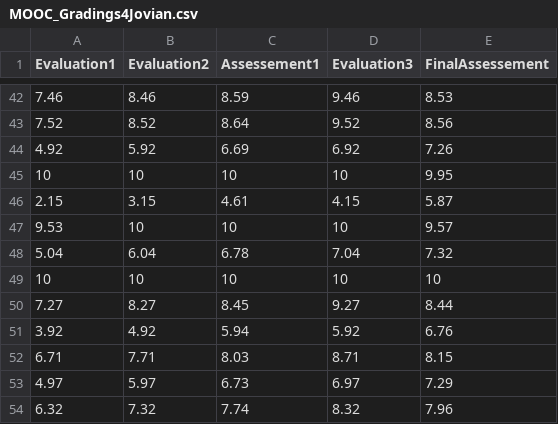
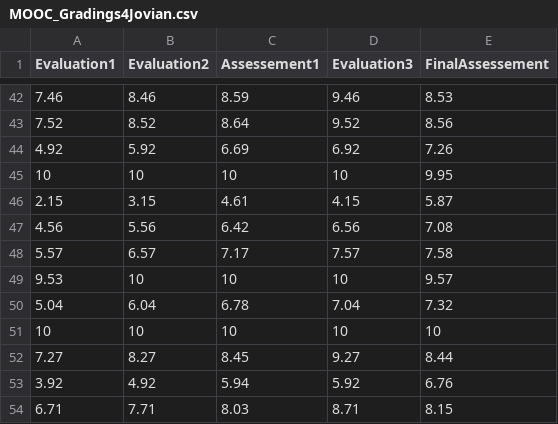
Before and after one commit to jzgomes/DemoFiles, a CSV file: MOOC_Gradings4Jovian.csv, drawn as a sheet; only a part is shown, gaps mark what is left out; the shorter side is filled out with more unchanged rows; the diff names each change by its address in the sheet, - before the commit and + after, or states it on an @@ line.

Commit message:
Update of MOOC_Gradings4Jovian (original again)

```diff
--- a/MOOC_Gradings4Jovian.csv
+++ b/MOOC_Gradings4Jovian.csv
+row 47: 4.56 | 5.56 | 6.42 | 6.56 | 7.08
+row 48: 5.57 | 6.57 | 7.17 | 7.57 | 7.58
```
